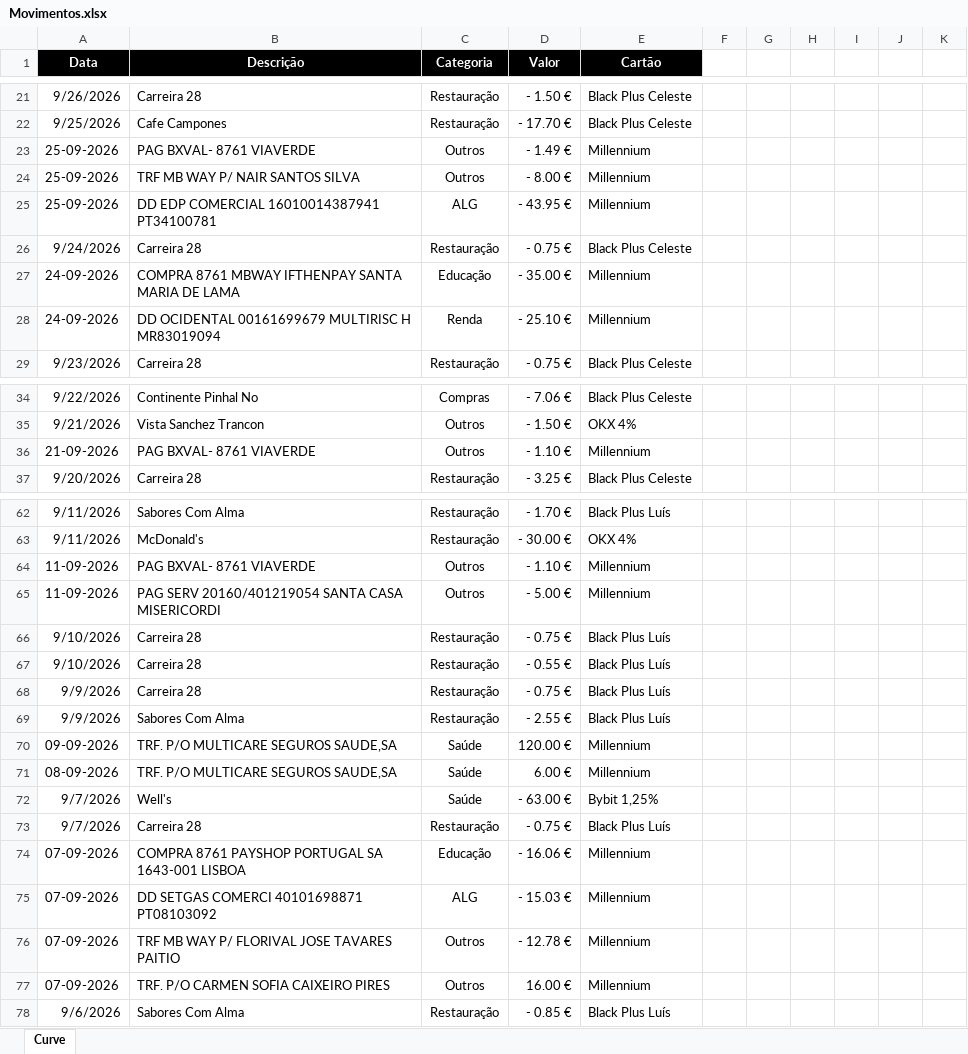
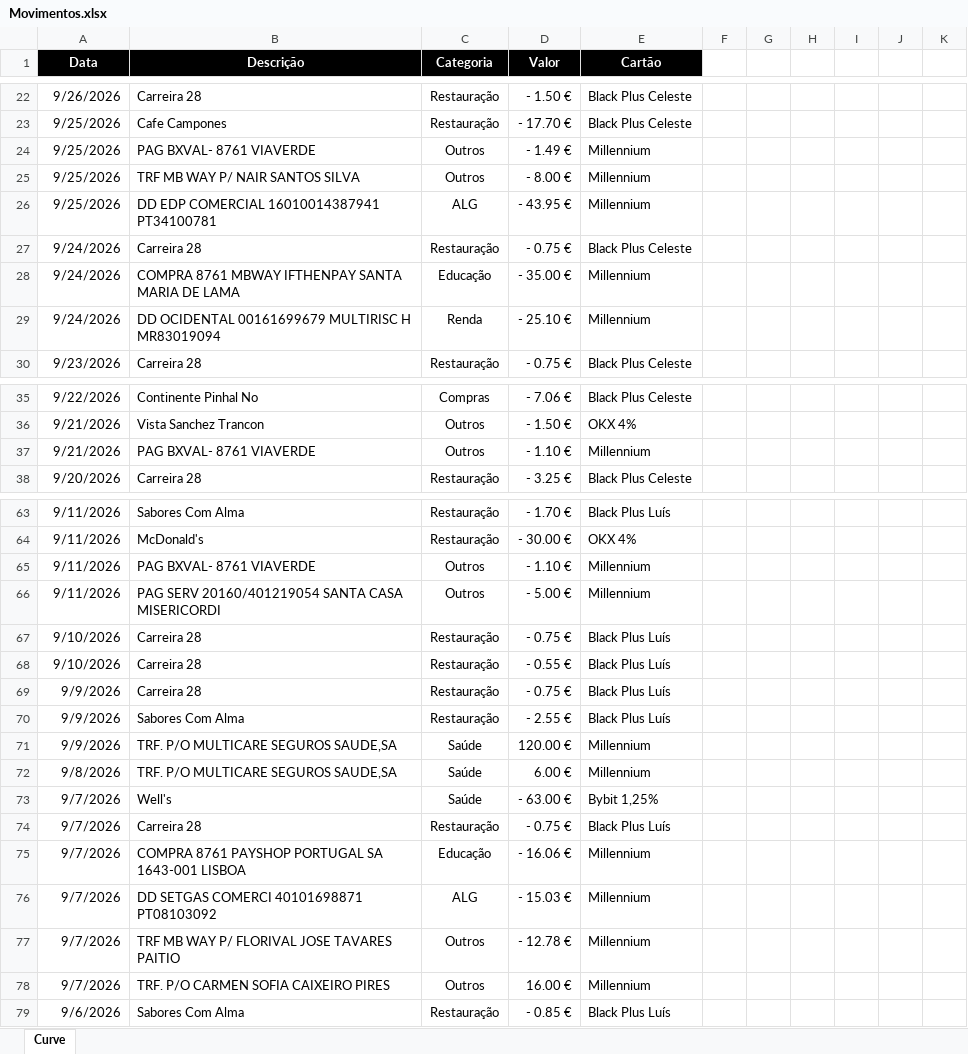
Before and after one commit to luishortipor/controlofinanceiro, an Excel workbook: Movimentos.xlsx, sheet Curve, drawn as a sheet; only a part is shown, gaps mark what is left out; values as stored, in another font and other column widths than the file's, no borders; charts and pictures not drawn; addresses are those after the commit; the diff covers the shown part only; the diff names each change by its address in the sheet, - before the commit and + after, or states it on an @@ line.

Commit message:
Add files via upload

```diff
--- a/Movimentos.xlsx (sheet Curve)
+++ b/Movimentos.xlsx (sheet Curve)
-A24:A26 (Data): 25-09-2026
+A24:A26 (Data): 9/25/2026
-A28:A29 (Data): 24-09-2026
+A28:A29 (Data): 9/24/2026
-A37 (Data): 21-09-2026
+A37 (Data): 9/21/2026
-A65:A66 (Data): 11-09-2026
+A65:A66 (Data): 9/11/2026
-A71 (Data): 09-09-2026
+A71 (Data): 9/9/2026
-A72 (Data): 08-09-2026
+A72 (Data): 9/8/2026
-A75:A78 (Data): 07-09-2026
+A75:A78 (Data): 9/7/2026
```
Also changed, not shown: 1 moved row and 10 edited cells elsewhere in this sheet, charts or pictures.
